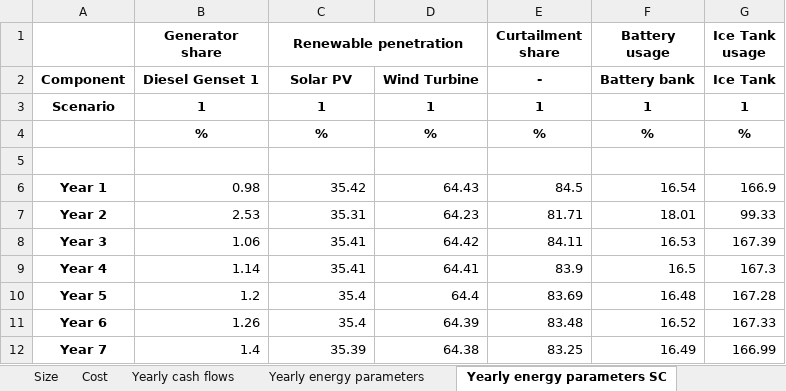
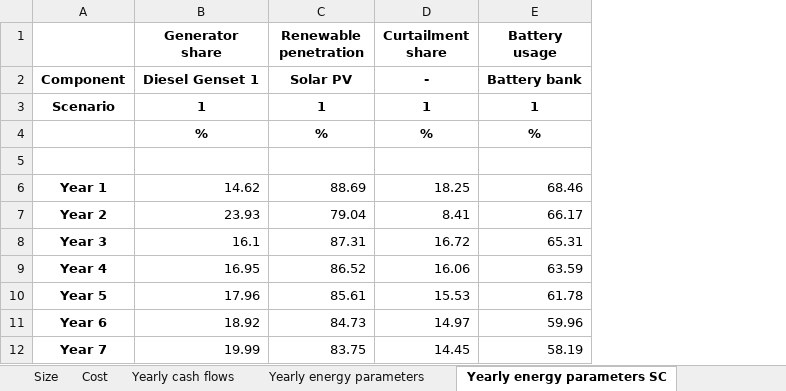
Before and after one commit to SESAM-Polimi/Micro-Grids, an Excel workbook: Code/Results/Results_Summary.xlsx, sheet Yearly energy parameters SC, drawn as a sheet; only a part is shown; values as stored, in another font and other column widths than the file's, no borders; removed rows and columns are numbered as before the commit, all else as after; the diff covers the shown part only; the diff names each change by its address in the sheet, - before the commit and + after, or states it on an @@ line.

```diff
--- a/Code/Results/Results_Summary.xlsx (sheet Yearly energy parameters SC)
+++ b/Code/Results/Results_Summary.xlsx (sheet Yearly energy parameters SC)
-column D, rows 2-12: Wind Turbine | 1 | % |  | 64.43 | 64.23 | 64.42 | 64.41 | 64.4 | 64.39 | 64.38
-column G (Ice Tank usage), rows 2-12: Ice Tank | 1 | % |  | 166.9 | 99.33 | 167.39 | 167.3 | 167.28 | 167.33 | 166.99
-C1:D1 merged
-B6 (Generator share): 0.98
+B6 (Generator share): 14.62
-C6 (Renewable penetration): 35.42
+C6 (Renewable penetration): 88.69
-D6 (Curtailment share): 84.5
+D6 (Curtailment share): 18.25
-E6 (Battery usage): 16.54
+E6 (Battery usage): 68.46
-B7 (Generator share): 2.53
+B7 (Generator share): 23.93
-C7 (Renewable penetration): 35.31
+C7 (Renewable penetration): 79.04
-D7 (Curtailment share): 81.71
+D7 (Curtailment share): 8.41
-E7 (Battery usage): 18.01
+E7 (Battery usage): 66.17
-B8 (Generator share): 1.06
+B8 (Generator share): 16.1
-C8 (Renewable penetration): 35.41
+C8 (Renewable penetration): 87.31
-D8 (Curtailment share): 84.11
+D8 (Curtailment share): 16.72
-E8 (Battery usage): 16.53
+E8 (Battery usage): 65.31
-B9 (Generator share): 1.14
+B9 (Generator share): 16.95
-C9 (Renewable penetration): 35.41
+C9 (Renewable penetration): 86.52
-D9 (Curtailment share): 83.9
+D9 (Curtailment share): 16.06
-E9 (Battery usage): 16.5
+E9 (Battery usage): 63.59
-B10 (Generator share): 1.2
+B10 (Generator share): 17.96
-C10 (Renewable penetration): 35.4
+C10 (Renewable penetration): 85.61
-D10 (Curtailment share): 83.69
+D10 (Curtailment share): 15.53
-E10 (Battery usage): 16.48
+E10 (Battery usage): 61.78
-B11 (Generator share): 1.26
+B11 (Generator share): 18.92
-C11 (Renewable penetration): 35.4
+C11 (Renewable penetration): 84.73
-D11 (Curtailment share): 83.48
+D11 (Curtailment share): 14.97
-E11 (Battery usage): 16.52
+E11 (Battery usage): 59.96
-B12 (Generator share): 1.4
+B12 (Generator share): 19.99
-C12 (Renewable penetration): 35.39
+C12 (Renewable penetration): 83.75
-D12 (Curtailment share): 83.25
+D12 (Curtailment share): 14.45
-E12 (Battery usage): 16.49
+E12 (Battery usage): 58.19
```
Also changed, not shown: 10 added rows and 12 edited cells elsewhere in this sheet, sheet Yearly cash flows, sheet Yearly energy parameters, sheet Cost, sheet Size, 20 other files.
